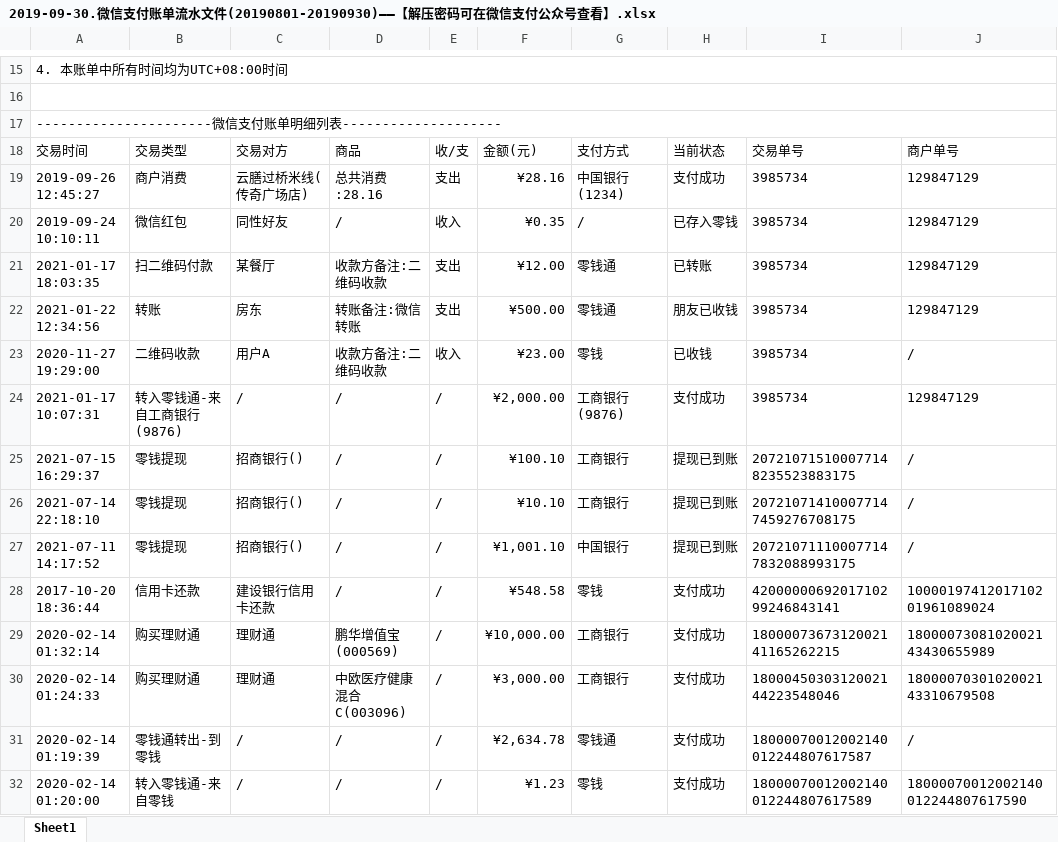
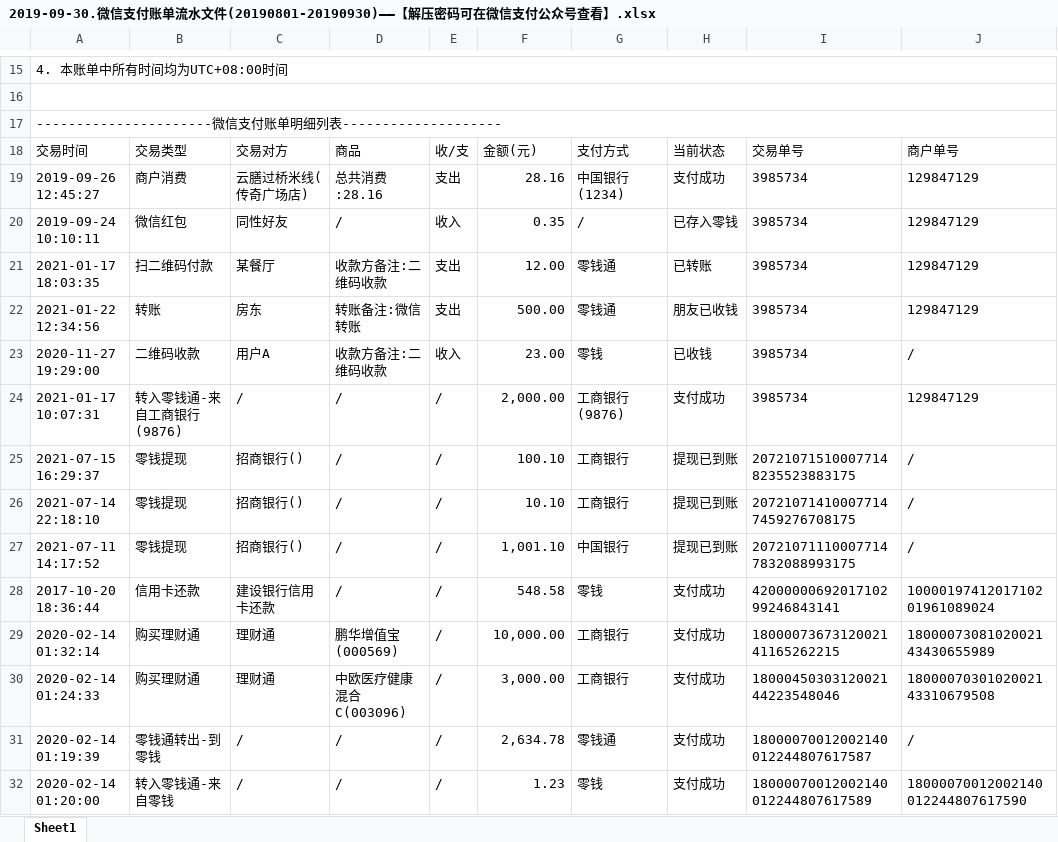
Before and after one commit to aqni/beancount-daoru, an Excel workbook: examples/import_only/documents/Assets/Payment/Wechat/2019-09-30.微信支付账单流水文件(20190801-20190930)——【解压密码可在微信支付公众号查看】.xlsx, sheet Sheet1, drawn as a sheet; only a part is shown, gaps mark what is left out; values as stored, in another font and other column widths than the file's, no borders; the diff covers the shown part only; the diff names each change by its address in the sheet, - before the commit and + after, or states it on an @@ line.

Commit message:
feat(wechat): update WeChat payment bill files for improved data handling

```diff
--- a/examples/import_only/documents/Assets/Payment/Wechat/2019-09-30.微信支付账单流水文件(20190801-20190930)——【解压密码可在微信支付公众号查看】.xlsx (sheet Sheet1)
+++ b/examples/import_only/documents/Assets/Payment/Wechat/2019-09-30.微信支付账单流水文件(20190801-20190930)——【解压密码可在微信支付公众号查看】.xlsx (sheet Sheet1)
-F19: ¥28.16
+F19: 28.16
-F20: ¥0.35
+F20: 0.35
-F21: ¥12.00
+F21: 12.00
-F22: ¥500.00
+F22: 500.00
-F23: ¥23.00
+F23: 23.00
-F24: ¥2,000.00
+F24: 2,000.00
-F25: ¥100.10
+F25: 100.10
-F26: ¥10.10
+F26: 10.10
-F27: ¥1,001.10
+F27: 1,001.10
-F28: ¥548.58
+F28: 548.58
-F29: ¥10,000.00
+F29: 10,000.00
-F30: ¥3,000.00
+F30: 3,000.00
-F31: ¥2,634.78
+F31: 2,634.78
-F32: ¥1.23
+F32: 1.23
```
Also changed, not shown: 18 edited cells elsewhere in this sheet, examples/import_only/downloads/微信支付账单流水文件(20190801-20190930)——【解压密码可在微信支付公众号查看】.xlsx.
